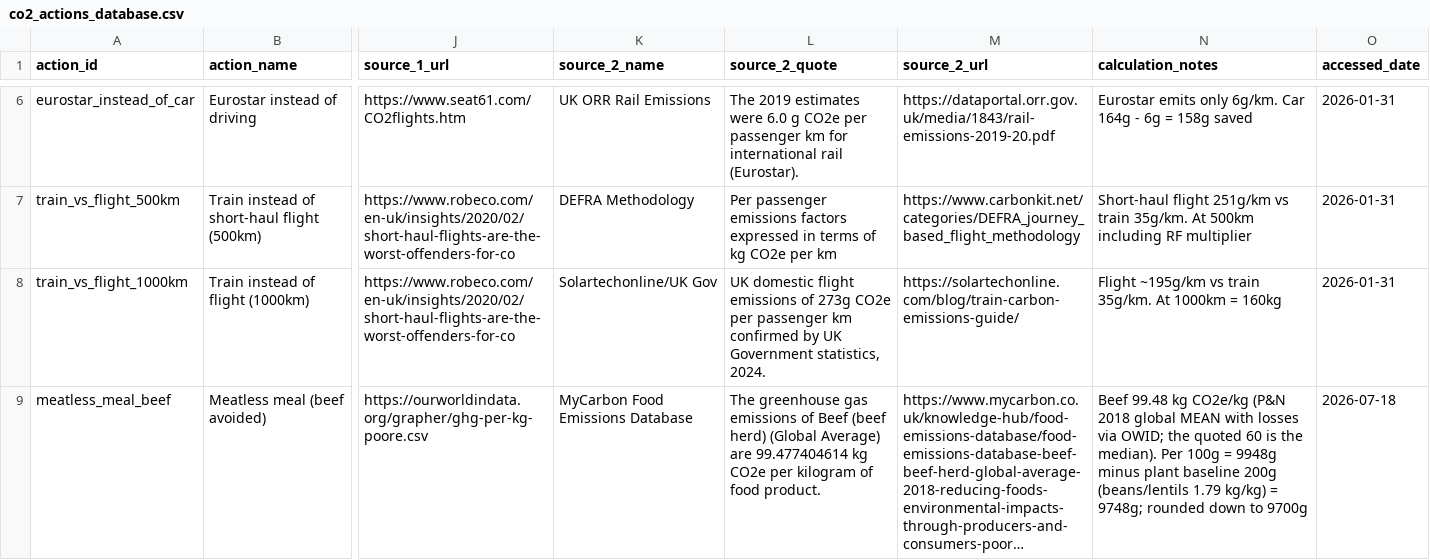
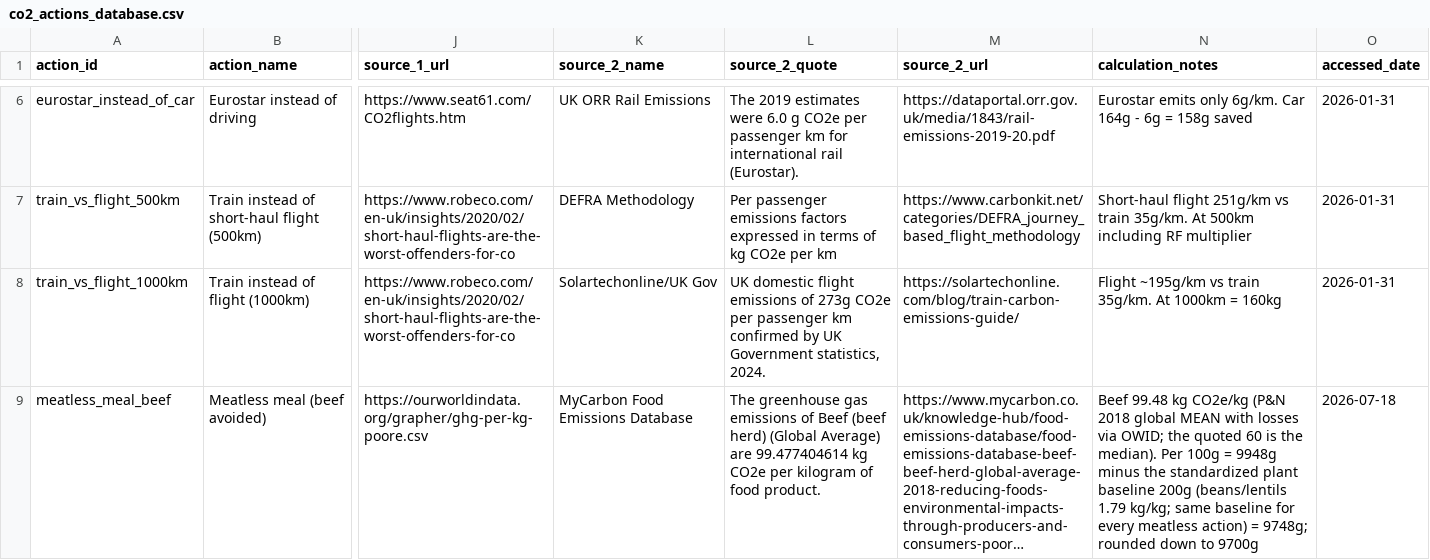
Before and after one commit to Miles-and-miles-away/Seed, a CSV file: data/seed/co2_actions_database.csv, drawn as a sheet; only a part is shown, gaps mark what is left out; long unchanged cells end in …; the diff covers the shown part only; the diff names each change by its address in the sheet, - before the commit and + after, or states it on an @@ line.

```diff
--- a/data/seed/co2_actions_database.csv
+++ b/data/seed/co2_actions_database.csv
-N9 (calculation_notes): …9948g minus plant baseline 200g (beans/lentils 1.79 kg/kg) = 9748g;…
+N9 (calculation_notes): …9948g minus the standardized plant baseline 200g (beans/lentils 1.79 kg/kg; same baseline for every meatless action) = 9748g;…
```
Also changed, not shown: 7 edited cells elsewhere in this file, 42 other files.
